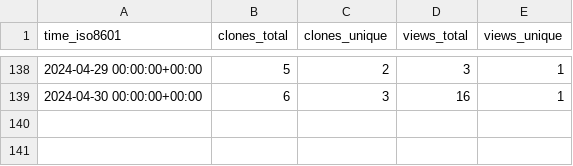
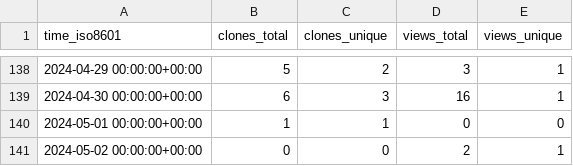
Before and after one commit to OSU-Nowlab/MCR-DL, a CSV file: OSU-Nowlab/MCR-DL/ghrs-data/views_clones_aggregate.csv, drawn as a sheet; only a part is shown, gaps mark what is left out; the diff names each change by its address in the sheet, - before the commit and + after, or states it on an @@ line.

```diff
--- a/OSU-Nowlab/MCR-DL/ghrs-data/views_clones_aggregate.csv
+++ b/OSU-Nowlab/MCR-DL/ghrs-data/views_clones_aggregate.csv
+row 140: 2024-05-01 00:00:00+00:00 | 1 | 1 | 0 | 0
+row 141: 2024-05-02 00:00:00+00:00 | 0 | 0 | 2 | 1
```
Also changed, not shown: 1 other file.
